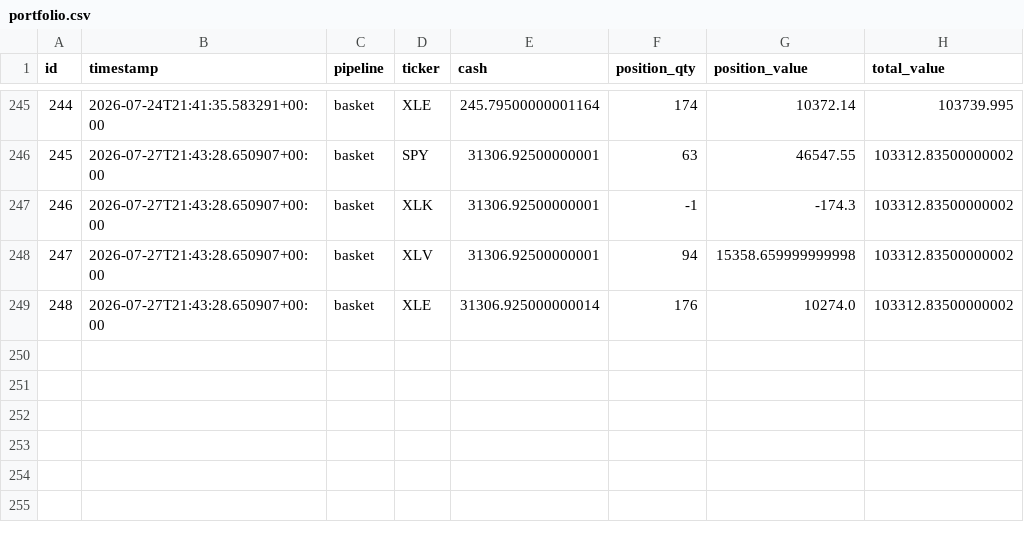
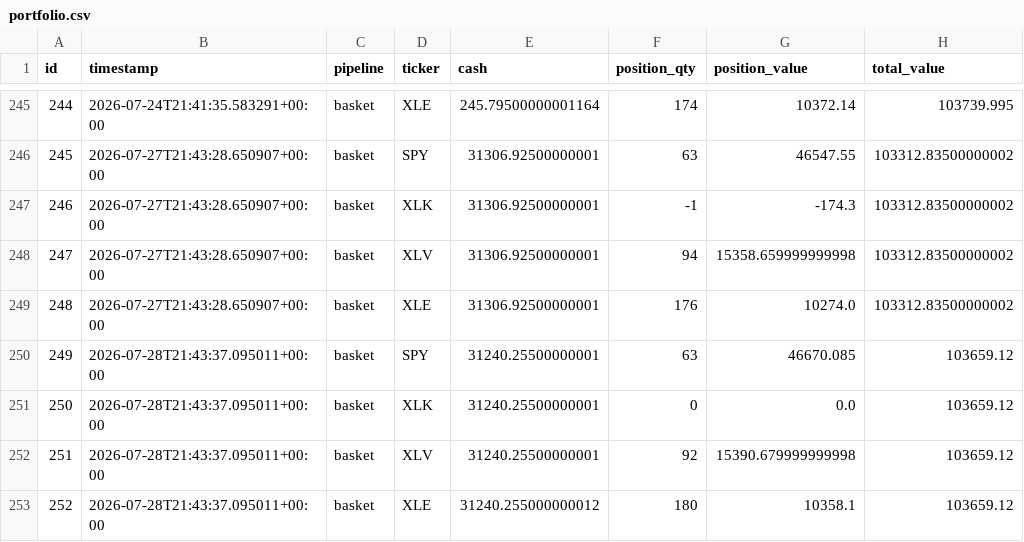
Before and after one commit to dads2busy/SchroederTrader, a CSV file: data/portfolio.csv, drawn as a sheet; only a part is shown, gaps mark what is left out.

```diff
--- a/data/portfolio.csv
+++ b/data/portfolio.csv
@@ -248,2 +248,6 @@ id,timestamp,pipeline,ticker,cash,position_qty,position_value,total_value
 247,2026-07-27T21:43:28.650907+00:00,basket,XLV,31306.92500000001,94,15358.659999999998,103312.83500000002
-248,2026-07-27T21:43:28.650907+00:00,basket,XLE,31306.925000000014,176,10274.0,103312.83500000002
+248,2026-07-27T21:43:28.650907+00:00,basket,XLE,31306.92500000001,176,10274.0,103312.83500000002
+249,2026-07-28T21:43:37.095011+00:00,basket,SPY,31240.25500000001,63,46670.085,103659.12
+250,2026-07-28T21:43:37.095011+00:00,basket,XLK,31240.25500000001,0,0.0,103659.12
+251,2026-07-28T21:43:37.095011+00:00,basket,XLV,31240.25500000001,92,15390.679999999998,103659.12
+252,2026-07-28T21:43:37.095011+00:00,basket,XLE,31240.255000000012,180,10358.1,103659.12
```
Also changed, not shown: data/orders.csv, data/shadow_signals.csv.
